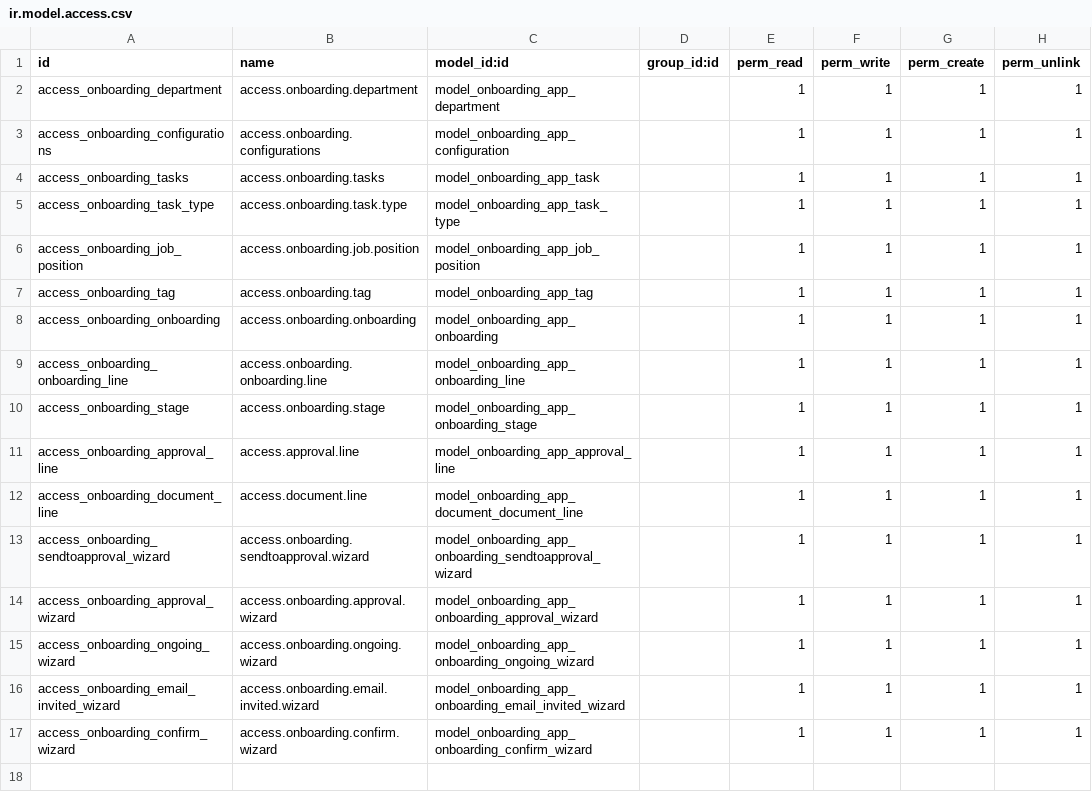
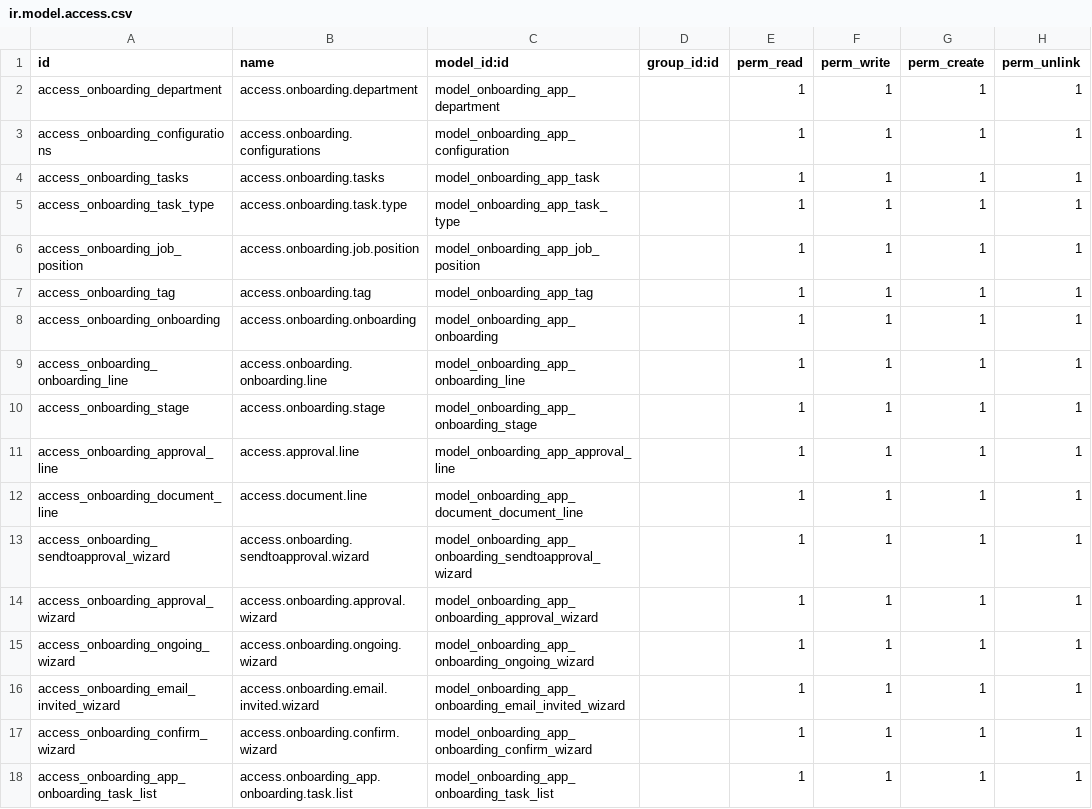
Before and after one commit to theprajin/Odoo-Custom-Workflow, a CSV file: addons/onboarding_app/security/ir.model.access.csv, drawn as a sheet.

```diff
--- a/addons/onboarding_app/security/ir.model.access.csv
+++ b/addons/onboarding_app/security/ir.model.access.csv
@@ -17 +17,2 @@ access_onboarding_email_invited_wizard,access.onboarding.email.invited.wizard,mo
 access_onboarding_confirm_wizard,access.onboarding.confirm.wizard,model_onboarding_app_onboarding_confirm_wizard,,1,1,1,1
+access_onboarding_app_onboarding_task_list,access.onboarding_app.onboarding.task.list,model_onboarding_app_onboarding_task_list,,1,1,1,1
```
Also changed, not shown: 8 other files.
